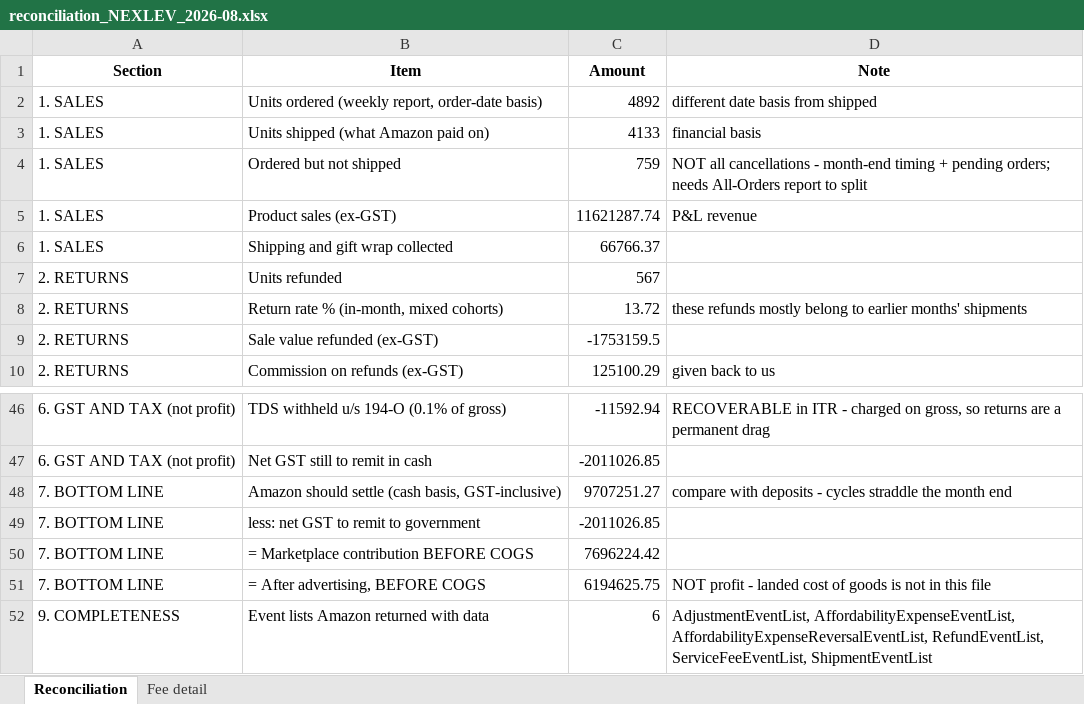
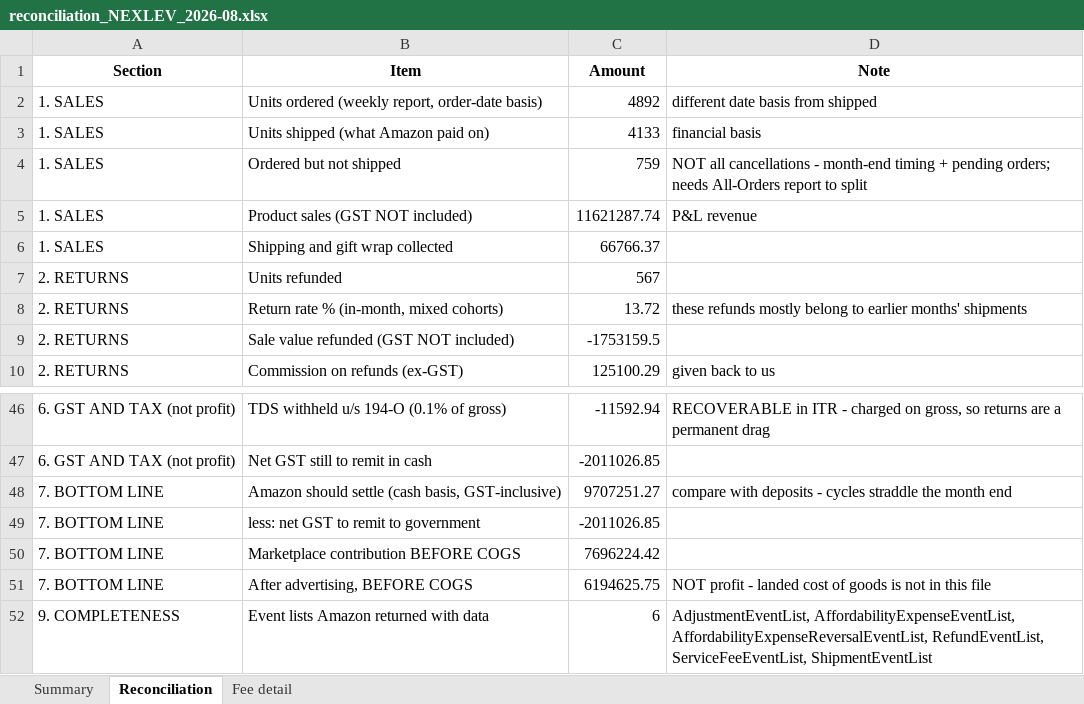
Before and after one commit to nitesh-lang/weekly-dashboard-fastapi, an Excel workbook: data/processed/reconciliation_NEXLEV_2026-08.xlsx, sheet Reconciliation, drawn as a sheet; only a part is shown, gaps mark what is left out; values as stored, in another font and other column widths than the file's, no borders; formulas without a stored value are shown as written; the diff names each change by its address in the sheet, - before the commit and + after, or states it on an @@ line.

```diff
--- a/data/processed/reconciliation_NEXLEV_2026-08.xlsx (sheet Reconciliation)
+++ b/data/processed/reconciliation_NEXLEV_2026-08.xlsx (sheet Reconciliation)
+sheet tab: Summary
-B5 (Item): Product sales (ex-GST)
+B5 (Item): Product sales (GST NOT included)
-B9 (Item): Sale value refunded (ex-GST)
+B9 (Item): Sale value refunded (GST NOT included)
-B50 (Item): = Marketplace contribution BEFORE COGS
+B50 (Item): Marketplace contribution BEFORE COGS
-B51 (Item): = After advertising, BEFORE COGS
+B51 (Item): After advertising, BEFORE COGS
```
Also changed, not shown: 7 other files.
